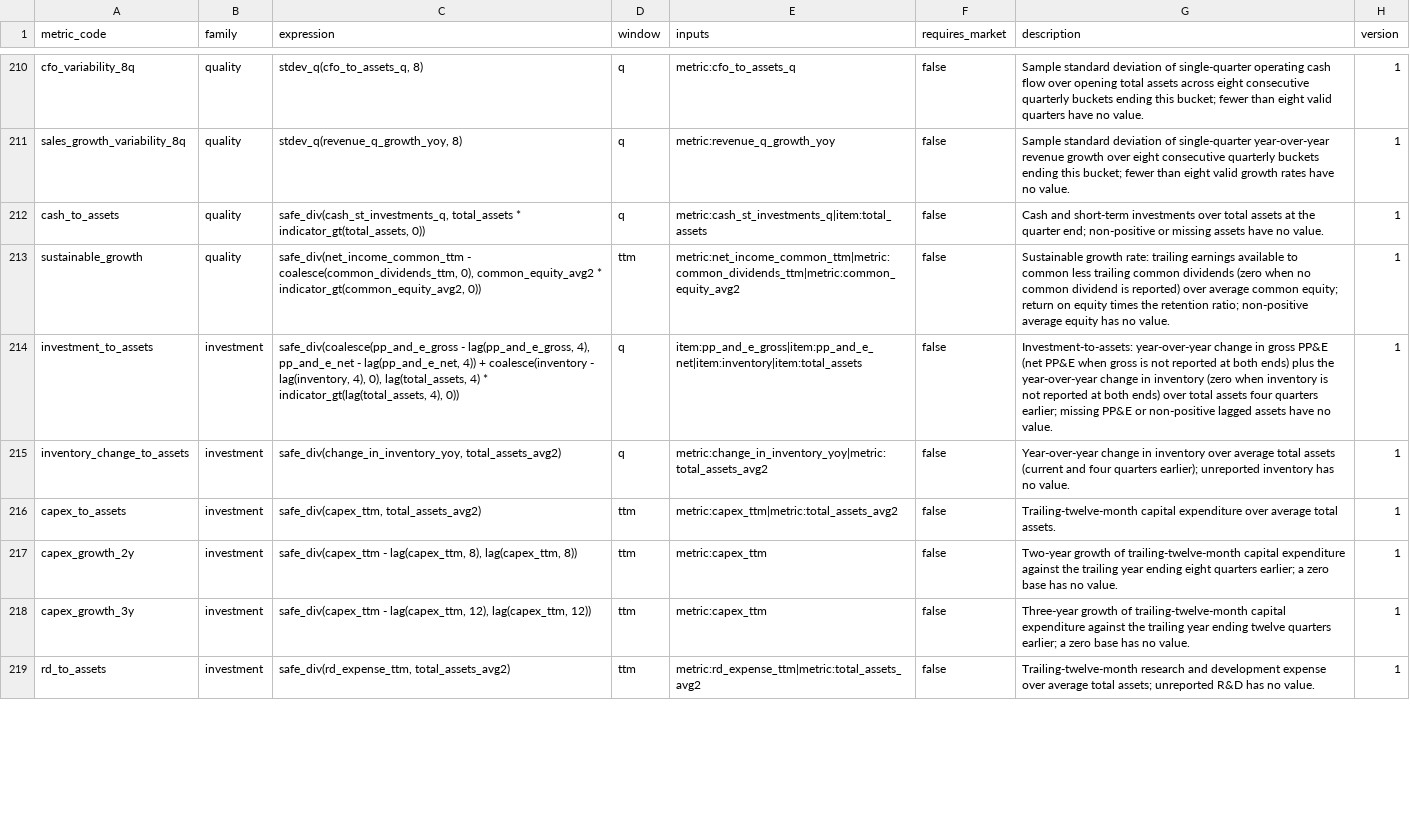
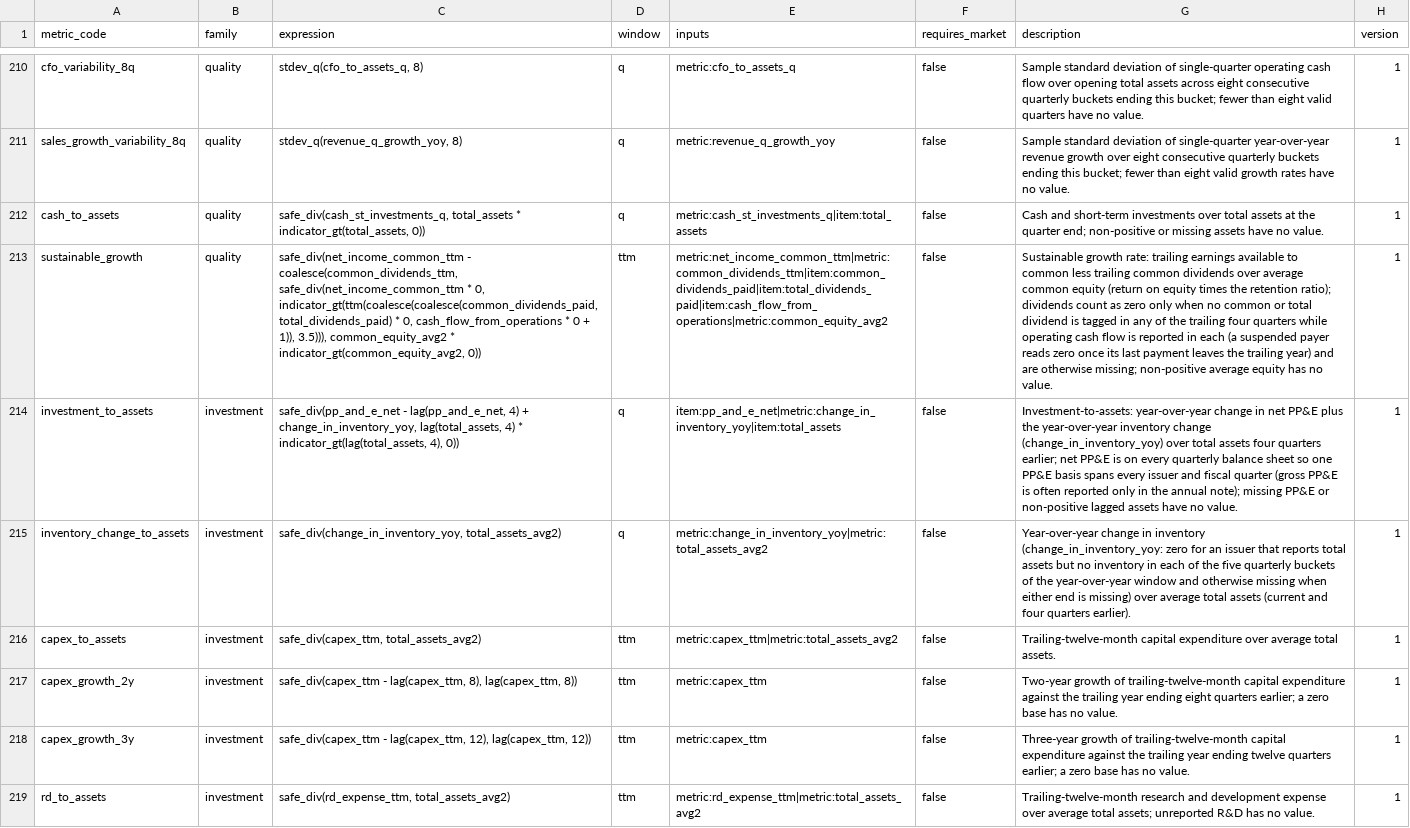
Before and after one commit to ntorm1/atx, a CSV file: atx-db/src/atx_db/seeds/derived_metric_definitions.csv, drawn as a sheet; only a part is shown, gaps mark what is left out; the diff covers the shown part only; the diff names each change by its address in the sheet, - before the commit and + after, or states it on an @@ line.

```diff
--- a/atx-db/src/atx_db/seeds/derived_metric_definitions.csv
+++ b/atx-db/src/atx_db/seeds/derived_metric_definitions.csv
-C213 (expression): …- coalesce(common_dividends_ttm, 0), common_equity_avg2 *…
+C213 (expression): …- coalesce(common_dividends_ttm, safe_div(net_income_common_ttm * 0, indicator_gt(ttm(coalesce(coalesce(common_dividends_paid, total_dividends_paid) * 0, cash_flow_from_operations * 0 + 1)), 3.5))), common_equity_avg2 *…
-E213 (inputs): metric:net_income_common_ttm|metric:common_dividends_ttm|metric:common_equity_avg2
+E213 (inputs): metric:net_income_common_ttm|metric:common_dividends_ttm|item:common_dividends_paid|item:total_dividends_paid|item:cash_flow_from_operations|metric:common_equity_avg2
-G213 (description): …common dividends (zero when no common dividend is reported) over average common equity; return on equity times the retention ratio; non-positive average…
+G213 (description): …common dividends over average common equity (return on equity times the retention ratio); dividends count as zero only when no common or total dividend is tagged in any of the trailing four quarters while operating cash flow is reported in each (a suspended payer reads zero once its last payment leaves the trailing year) and are otherwise missing; non-positive average…
-C214 (expression): safe_div(coalesce(pp_and_e_gross - lag(pp_and_e_gross, 4), pp_and_e_net - lag(pp_and_e_net, 4)) + coalesce(inventory - lag(inventory, 4), 0), lag(total_assets, 4)…
+C214 (expression): safe_div(pp_and_e_net - lag(pp_and_e_net, 4) + change_in_inventory_yoy, lag(total_assets, 4)…
-E214 (inputs): item:pp_and_e_gross|item:pp_and_e_net|item:inventory|item:total_assets
+E214 (inputs): item:pp_and_e_net|metric:change_in_inventory_yoy|item:total_assets
-G214 (description): …change in gross PP&E (net PP&E when gross is not reported at both ends) plus the year-over-year change in inventory (zero when inventory is not reported at both ends) over total assets four quarters earlier; missing PP&E…
+G214 (description): …change in net PP&E plus the year-over-year inventory change (change_in_inventory_yoy) over total assets four quarters earlier; net PP&E is on every quarterly balance sheet so one PP&E basis spans every issuer and fiscal quarter (gross PP&E is often reported only in the annual note); missing PP&E…
-G215 (description): …in inventory over average total assets (current and four quarters earlier); unreported inventory has no value.
+G215 (description): …in inventory (change_in_inventory_yoy: zero for an issuer that reports total assets but no inventory in each of the five quarterly buckets of the year-over-year window and otherwise missing when either end is missing) over average total assets (current and four quarters earlier).
```
Also changed, not shown: 20 edited cells elsewhere in this file, atx-db/src/atx_db/seeds/standardization_rules.csv, 5 other files.
